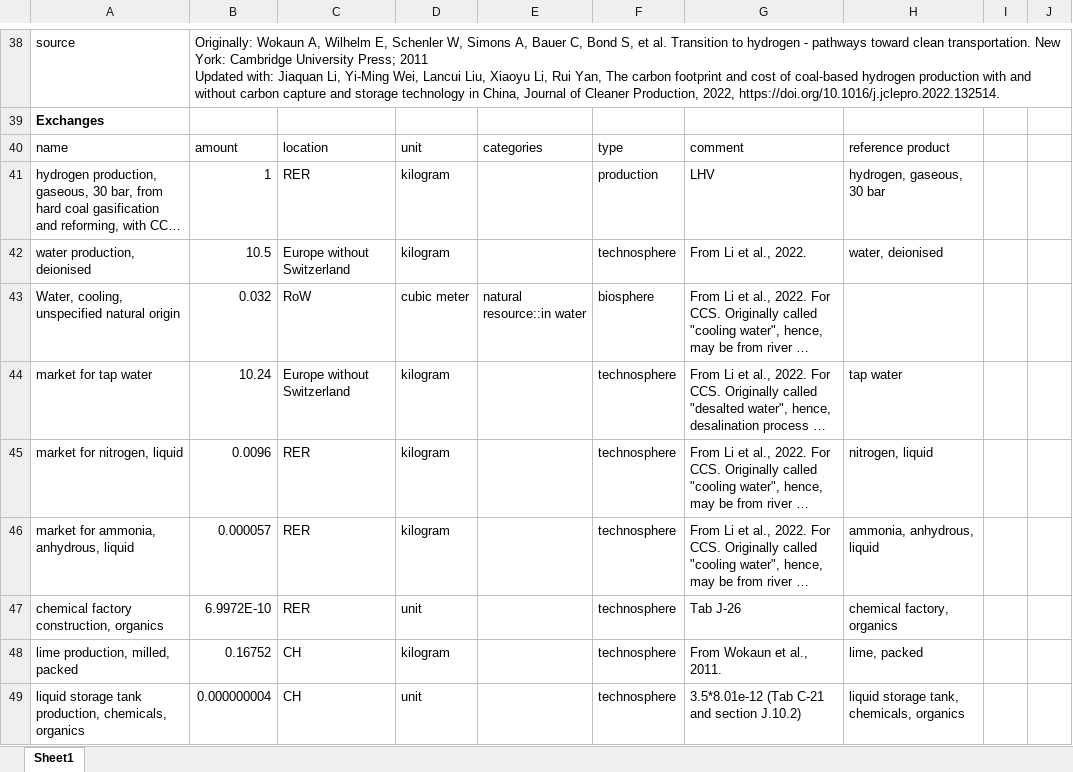
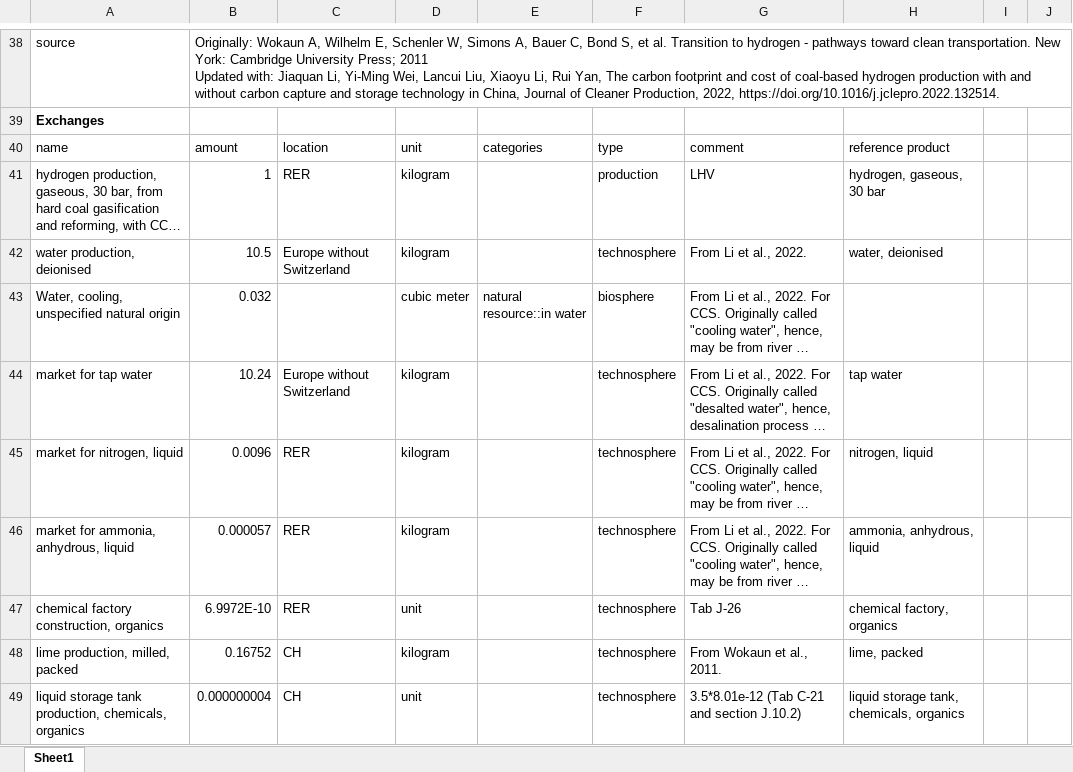
Before and after one commit to Zh-xy/premise, an Excel workbook: premise/data/additional_inventories/lci-hydrogen-coal-gasification.xlsx, sheet Sheet1, drawn as a sheet; only a part is shown, gaps mark what is left out; long unchanged cells end in …; values as stored, in another font and other column widths than the file's, no borders; the diff names each change by its address in the sheet, - before the commit and + after, or states it on an @@ line.

```diff
--- a/premise/data/additional_inventories/lci-hydrogen-coal-gasification.xlsx (sheet Sheet1)
+++ b/premise/data/additional_inventories/lci-hydrogen-coal-gasification.xlsx (sheet Sheet1)
-C43: RoW
+C43: (empty)
```
Also changed, not shown: premise/data/additional_inventories/lci-synfuels-from-FT-from-natural-gas.xlsx, premise/data/additional_inventories/lci-synfuels-from-FT-from-wood-gasification-with-CCS.xlsx, 15 other files.
